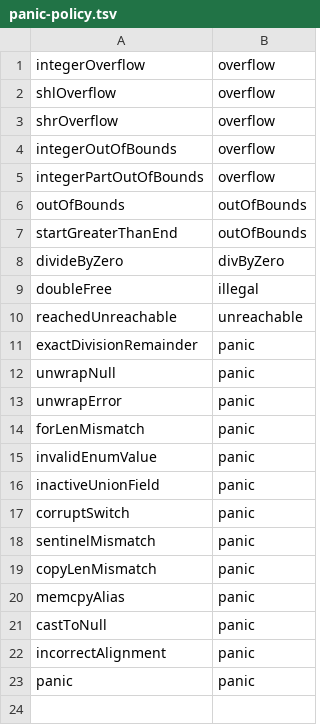
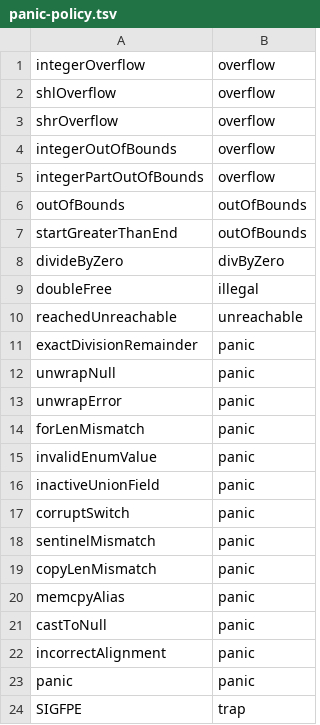
Before and after one commit to riventic/air2lean, a TSV file: scripts/panic-policy.tsv, drawn as a sheet.

```diff
--- a/scripts/panic-policy.tsv
+++ b/scripts/panic-policy.tsv
@@ -23 +23,2 @@ incorrectAlignment	panic
 panic	panic
+SIGFPE	trap
```
Also changed, not shown: 22 other files.
